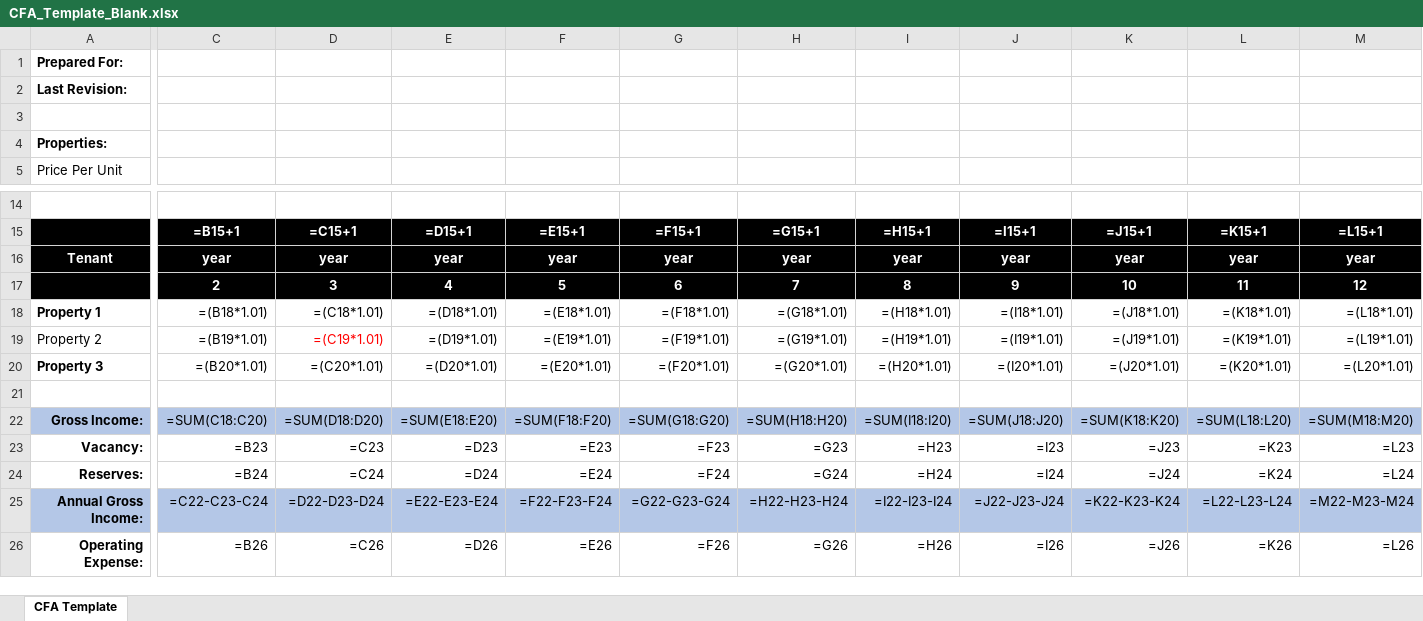
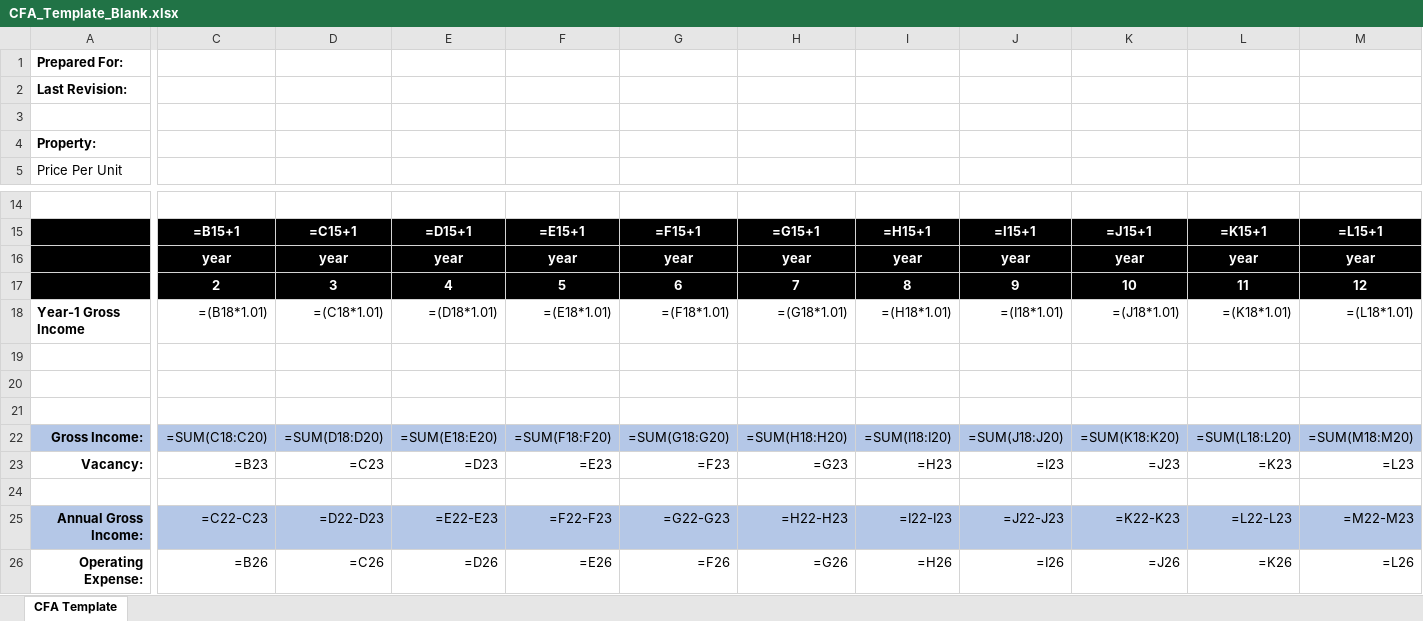
Before and after one commit to borealsauce/cfa-template, an Excel workbook: CFA_Template_Blank.xlsx, sheet CFA Template, drawn as a sheet; only a part is shown, gaps mark what is left out; values as stored, in another font and other column widths than the file's, no borders; formulas without a stored value are shown as written; rows hold the shown columns only; the diff covers the shown part only; the diff names each change by its address in the sheet, - before the commit and + after, or states it on an @@ line.

```diff
--- a/CFA_Template_Blank.xlsx (sheet CFA Template)
+++ b/CFA_Template_Blank.xlsx (sheet CFA Template)
-A4: Properties:
+A4: Property:
-A16: Tenant
+A16: (empty)
-A18: Property 1
+A18: Year-1 Gross Income
-row 19: Property 2 | =(B19*1.01) | =(C19*1.01) | =(D19*1.01) | =(E19*1.01) | =(F19*1.01) | =(G19*1.01) | =(H19*1.01) | =(I19*1.01) | =(J19*1.01) | =(K19*1.01) | =(L19*1.01)
+row 19: (empty)
-row 20: Property 3 | =(B20*1.01) | =(C20*1.01) | =(D20*1.01) | =(E20*1.01) | =(F20*1.01) | =(G20*1.01) | =(H20*1.01) | =(I20*1.01) | =(J20*1.01) | =(K20*1.01) | =(L20*1.01)
+row 20: (empty)
-row 24: Reserves: | =B24 | =C24 | =D24 | =E24 | =F24 | =G24 | =H24 | =I24 | =J24 | =K24 | =L24
+row 24: (empty)
-C25: =C22-C23-C24
+C25: =C22-C23
-D25: =D22-D23-D24
+D25: =D22-D23
-E25: =E22-E23-E24
+E25: =E22-E23
-F25: =F22-F23-F24
+F25: =F22-F23
-G25: =G22-G23-G24
+G25: =G22-G23
-H25: =H22-H23-H24
+H25: =H22-H23
-I25: =I22-I23-I24
+I25: =I22-I23
-J25: =J22-J23-J24
+J25: =J22-J23
-K25: =K22-K23-K24
+K25: =K22-K23
-L25: =L22-L23-L24
+L25: =L22-L23
-M25: =M22-M23-M24
+M25: =M22-M23
```
Also changed, not shown: 5 edited cells elsewhere in this sheet, 1 other file.
